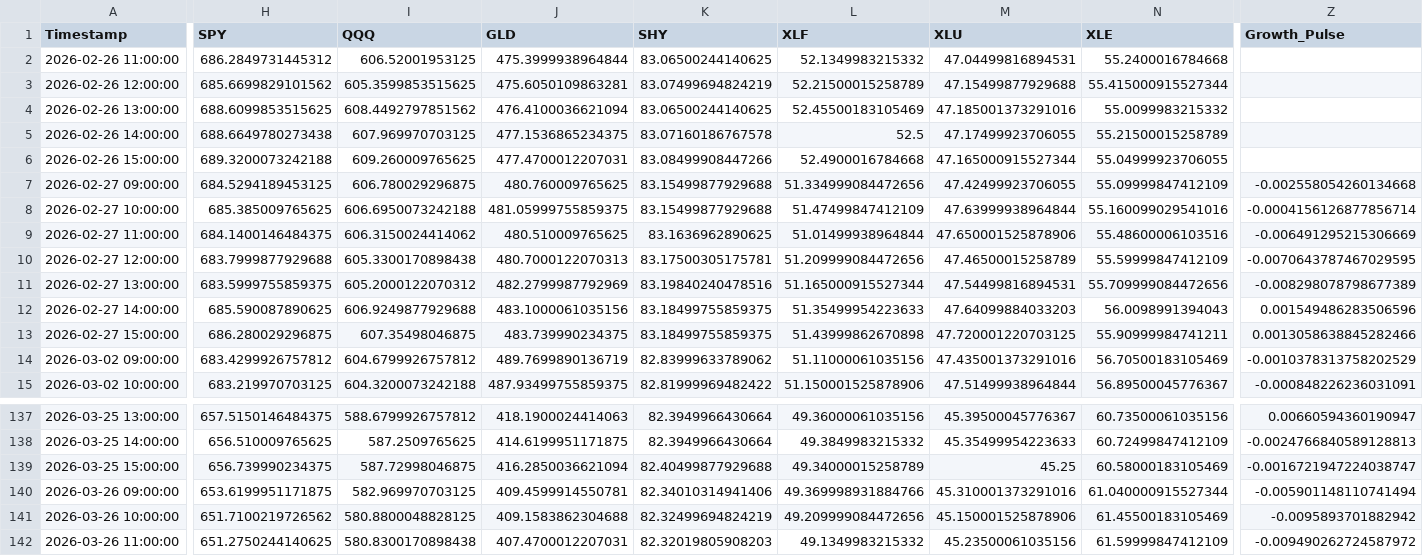
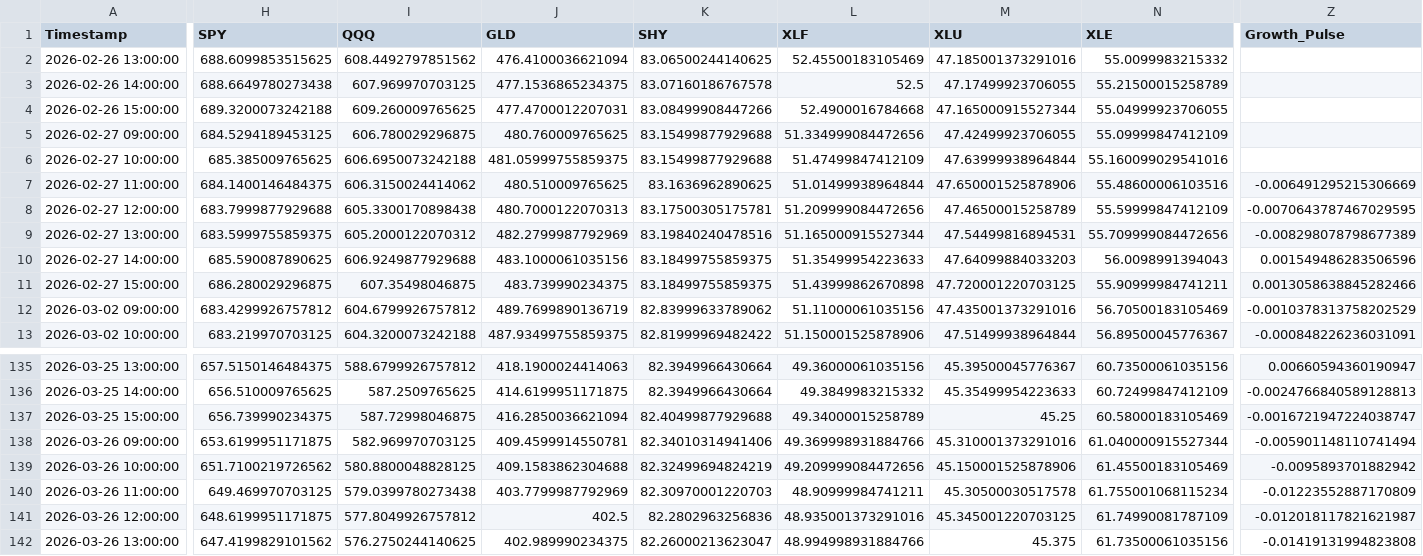
Before and after one commit to Abigail6on/MacroSentinel, a CSV file: data/processed/regime_v2_status.csv, drawn as a sheet; only a part is shown, gaps mark what is left out; removed rows and columns are numbered as before the commit, all else as after; rows hold the shown columns only; the diff covers the shown part only; the diff names each change by its address in the sheet, - before the commit and + after, or states it on an @@ line.

```diff
--- a/data/processed/regime_v2_status.csv
+++ b/data/processed/regime_v2_status.csv
-row 2: 2026-02-26 11:00:00 | 686.2849731445312 | 606.52001953125 | 475.3999938964844 | 83.06500244140625 | 52.1349983215332 | 47.04499816894531 | 55.2400016784668
-row 3: 2026-02-26 12:00:00 | 685.6699829101562 | 605.3599853515625 | 475.6050109863281 | 83.07499694824219 | 52.21500015258789 | 47.15499877929688 | 55.415000915527344
-Z5 (Growth_Pulse): -0.002558054260134668
+Z5 (Growth_Pulse): (empty)
-Z6 (Growth_Pulse): -0.0004156126877856714
+Z6 (Growth_Pulse): (empty)
-H140 (SPY): 651.2750244140625
+H140 (SPY): 649.469970703125
-I140 (QQQ): 580.8300170898438
+I140 (QQQ): 579.0399780273438
-J140 (GLD): 407.4700012207031
+J140 (GLD): 403.7799987792969
-K140 (SHY): 82.32019805908203
+K140 (SHY): 82.30970001220703
-L140 (XLF): 49.1349983215332
+L140 (XLF): 48.90999984741211
-M140 (XLU): 45.23500061035156
+M140 (XLU): 45.30500030517578
-N140 (XLE): 61.59999847412109
+N140 (XLE): 61.755001068115234
-Z140 (Growth_Pulse): -0.009490262724587972
+Z140 (Growth_Pulse): -0.01223552887170809
+row 141: 2026-03-26 12:00:00 | 648.6199951171875 | 577.8049926757812 | 402.5 | 82.2802963256836 | 48.935001373291016 | 45.345001220703125 | 61.74990081787109 | -0.012018117821621987
+row 142: 2026-03-26 13:00:00 | 647.4199829101562 | 576.2750244140625 | 402.989990234375 | 82.26000213623047 | 48.994998931884766 | 45.375 | 61.73500061035156 | -0.01419131994823808
```
Also changed, not shown: 4 edited cells elsewhere in this file, data/processed/backtest_results.csv, data/processed/live_prices.csv, 7 other files.
